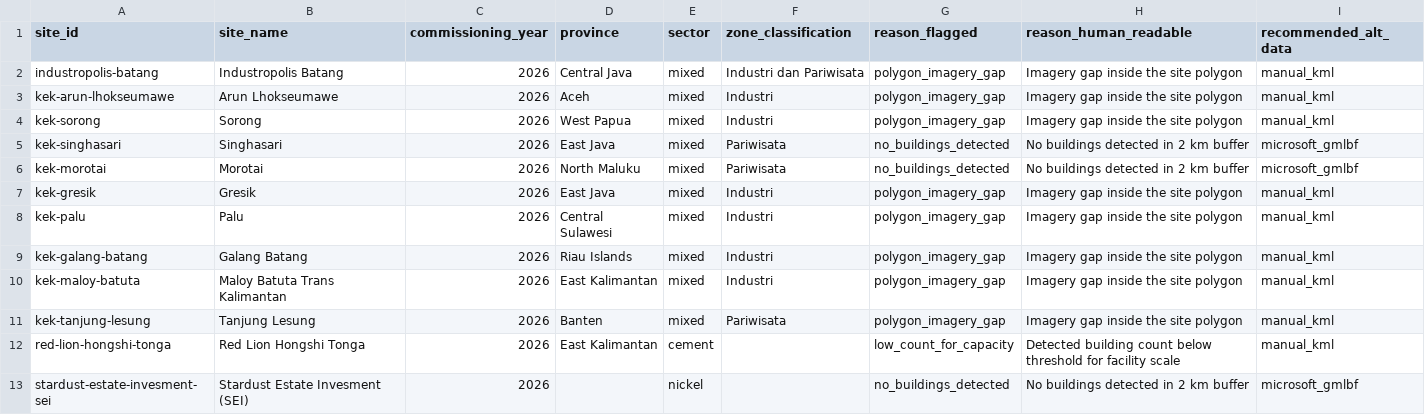
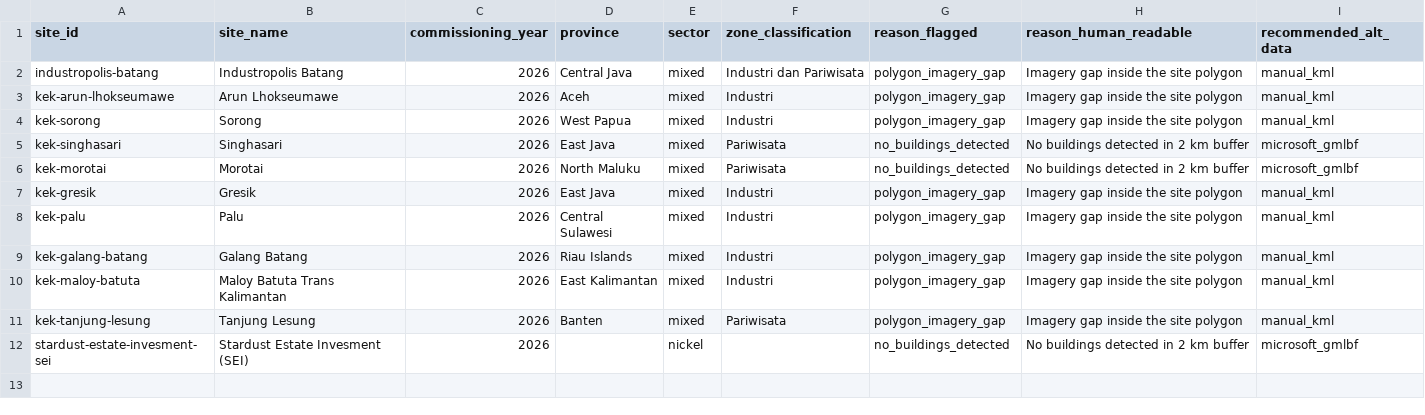
Before and after one commit to shaanbarca/sez-renewable-energy-dashboard, a CSV file: outputs/data/processed/sites_missing_buildings.csv, drawn as a sheet.

```diff
--- a/outputs/data/processed/sites_missing_buildings.csv
+++ b/outputs/data/processed/sites_missing_buildings.csv
@@ -11,3 +11,2 @@ kek-maloy-batuta,Maloy Batuta Trans Kalimantan,2026,East Kalimantan,mixed,Indust
 kek-tanjung-lesung,Tanjung Lesung,2026,Banten,mixed,Pariwisata,polygon_imagery_gap,Imagery gap inside the site polygon,manual_kml
-red-lion-hongshi-tonga,Red Lion Hongshi Tonga,2026,East Kalimantan,cement,,low_count_for_capacity,Detected building count below threshold for facility scale,manual_kml
 stardust-estate-invesment-sei,Stardust Estate Invesment (SEI),2026,,nickel,,no_buildings_detected,No buildings detected in 2 km buffer,microsoft_gmlbf
```
Also changed, not shown: outputs/data/processed/fct_site_solar_potential.csv, 4 other files.
